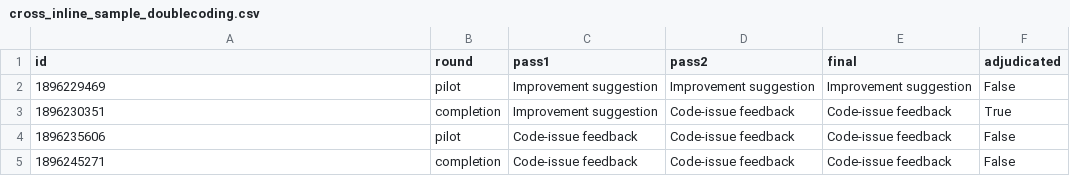
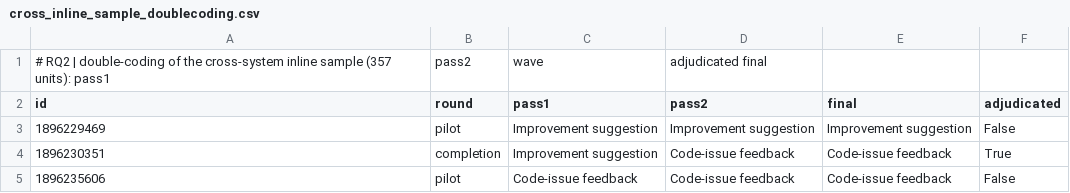
Before and after one commit to yangzhangs/airai, a CSV file: data/rq2/doublecoding/cross_inline_sample_doublecoding.csv (was data/doublecoding/cross_inline_sample_doublecoding.csv), drawn as a sheet; only a part is shown; the shorter side is filled out with more unchanged rows; the diff names each change by its address in the sheet, - before the commit and + after, or states it on an @@ line.

```diff
--- a/data/doublecoding/cross_inline_sample_doublecoding.csv
+++ b/data/rq2/doublecoding/cross_inline_sample_doublecoding.csv
+row 1: # RQ2 | double-coding of the cross-system inline sample (357 units): pass1 | pass2 | wave | adjudicated final
```
Also changed, not shown: data/rq2/doublecoding/cross_summary_sample_doublecoding.csv, data/rq2/doublecoding/same_inline_sample_doublecoding.csv, 42 other files.
